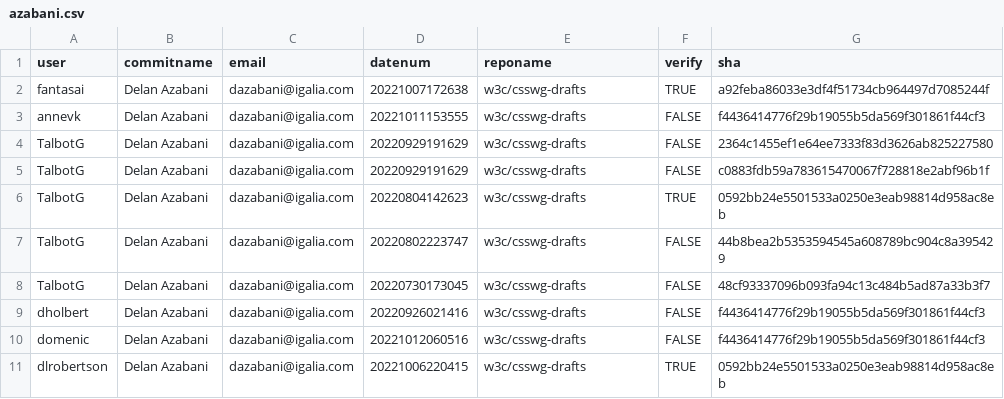
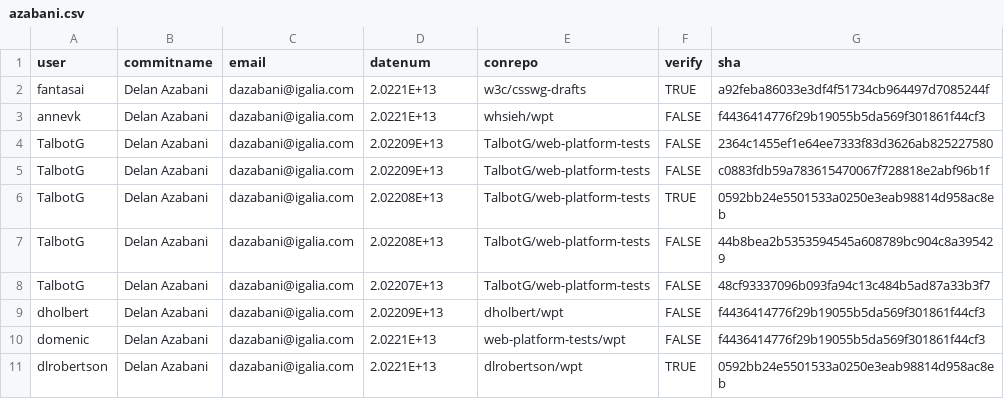
Before and after one commit to WilliamStar007/Information-Awareness-Survey, a CSV file: static/data/azabani.csv, drawn as a sheet.

```diff
--- a/static/data/azabani.csv
+++ b/static/data/azabani.csv
@@ -1,11 +1,11 @@
-user,commitname,email,datenum,reponame,verify,sha
-fantasai,Delan Azabani,dazabani@igalia.com,20221007172638,w3c/csswg-drafts,TRUE,a92feba86033e3df4f51734cb964497d7085244f
-annevk,Delan Azabani,dazabani@igalia.com,20221011153555,w3c/csswg-drafts,FALSE,f4436414776f29b19055b5da569f301861f44cf3
-TalbotG,Delan Azabani,dazabani@igalia.com,20220929191629,w3c/csswg-drafts,FALSE,2364c1455ef1e64ee7333f83d3626ab825227580
-TalbotG,Delan Azabani,dazabani@igalia.com,20220929191629,w3c/csswg-drafts,FALSE,c0883fdb59a783615470067f728818e2abf96b1f
-TalbotG,Delan Azabani,dazabani@igalia.com,20220804142623,w3c/csswg-drafts,TRUE,0592bb24e5501533a0250e3eab98814d958ac8eb
-TalbotG,Delan Azabani,dazabani@igalia.com,20220802223747,w3c/csswg-drafts,FALSE,44b8bea2b5353594545a608789bc904c8a395429
-TalbotG,Delan Azabani,dazabani@igalia.com,20220730173045,w3c/csswg-drafts,FALSE,48cf93337096b093fa94c13c484b5ad87a33b3f7
-dholbert,Delan Azabani,dazabani@igalia.com,20220926021416,w3c/csswg-drafts,FALSE,f4436414776f29b19055b5da569f301861f44cf3
-domenic,Delan Azabani,dazabani@igalia.com,20221012060516,w3c/csswg-drafts,FALSE,f4436414776f29b19055b5da569f301861f44cf3
-dlrobertson,Delan Azabani,dazabani@igalia.com,20221006220415,w3c/csswg-drafts,TRUE,0592bb24e5501533a0250e3eab98814d958ac8eb
+user,commitname,email,datenum,conrepo,verify,sha
+fantasai,Delan Azabani,dazabani@igalia.com,2.0221E+13,w3c/csswg-drafts,TRUE,a92feba86033e3df4f51734cb964497d7085244f
+annevk,Delan Azabani,dazabani@igalia.com,2.0221E+13,whsieh/wpt,FALSE,f4436414776f29b19055b5da569f301861f44cf3
+TalbotG,Delan Azabani,dazabani@igalia.com,2.02209E+13,TalbotG/web-platform-tests,FALSE,2364c1455ef1e64ee7333f83d3626ab825227580
+TalbotG,Delan Azabani,dazabani@igalia.com,2.02209E+13,TalbotG/web-platform-tests,FALSE,c0883fdb59a783615470067f728818e2abf96b1f
+TalbotG,Delan Azabani,dazabani@igalia.com,2.02208E+13,TalbotG/web-platform-tests,TRUE,0592bb24e5501533a0250e3eab98814d958ac8eb
+TalbotG,Delan Azabani,dazabani@igalia.com,2.02208E+13,TalbotG/web-platform-tests,FALSE,44b8bea2b5353594545a608789bc904c8a395429
+TalbotG,Delan Azabani,dazabani@igalia.com,2.02207E+13,TalbotG/web-platform-tests,FALSE,48cf93337096b093fa94c13c484b5ad87a33b3f7
+dholbert,Delan Azabani,dazabani@igalia.com,2.02209E+13,dholbert/wpt,FALSE,f4436414776f29b19055b5da569f301861f44cf3
+domenic,Delan Azabani,dazabani@igalia.com,2.0221E+13,web-platform-tests/wpt,FALSE,f4436414776f29b19055b5da569f301861f44cf3
+dlrobertson,Delan Azabani,dazabani@igalia.com,2.0221E+13,dlrobertson/wpt,TRUE,0592bb24e5501533a0250e3eab98814d958ac8eb
```
Also changed, not shown: 4 other files.
